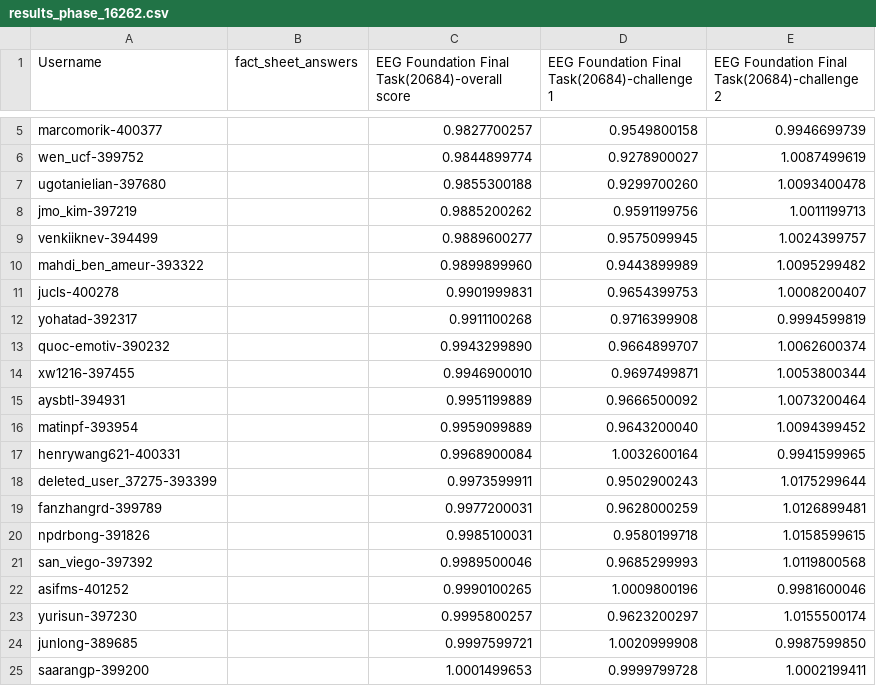
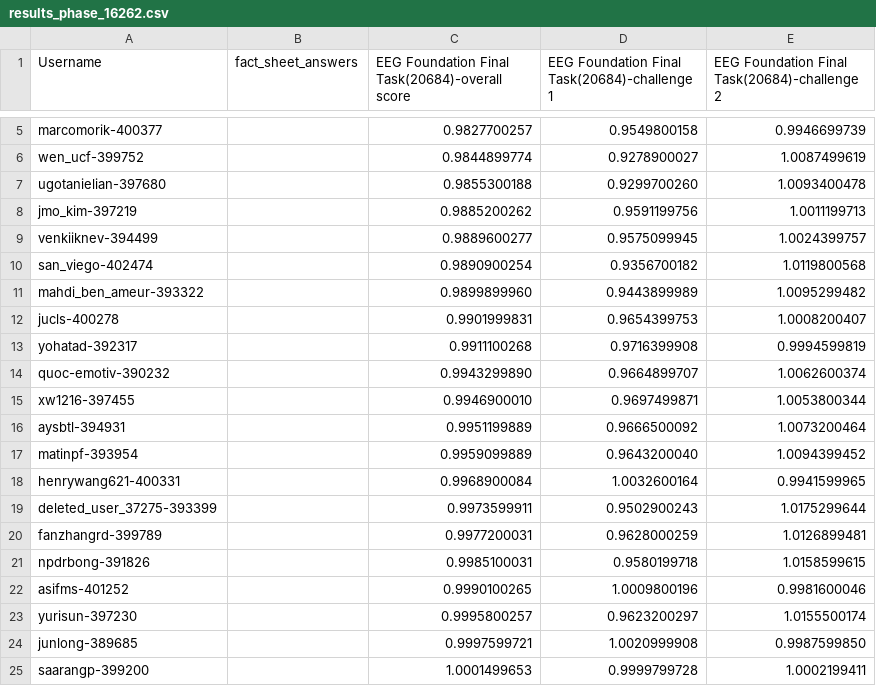
Before and after one commit to eeg2025/eeg2025.github.io, a CSV file: codabench_results/results_phase_16262.csv, drawn as a sheet; only a part is shown, gaps mark what is left out; removed rows and columns are numbered as before the commit, all else as after; the diff names each change by its address in the sheet, - before the commit and + after, or states it on an @@ line.

```diff
--- a/codabench_results/results_phase_16262.csv
+++ b/codabench_results/results_phase_16262.csv
+row 10: san_viego-402474 |  | 0.9890900254 | 0.9356700182 | 1.0119800568
-row 21: san_viego-397392 |  | 0.9989500046 | 0.9685299993 | 1.0119800568
```
Also changed, not shown: 5 other files.
